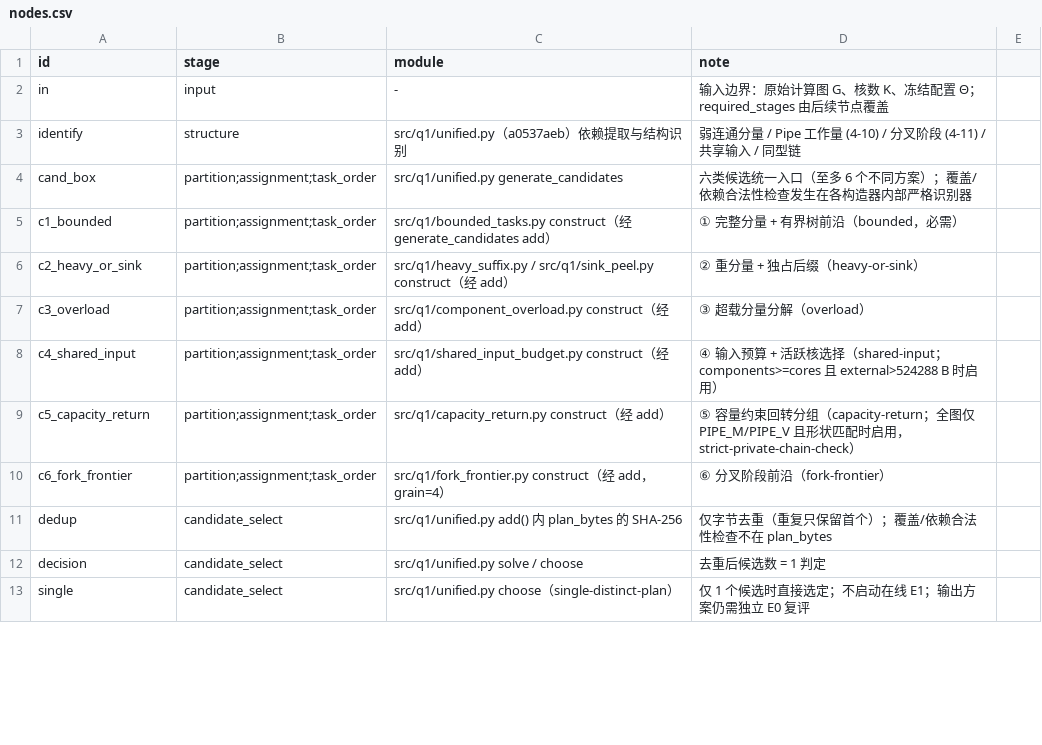
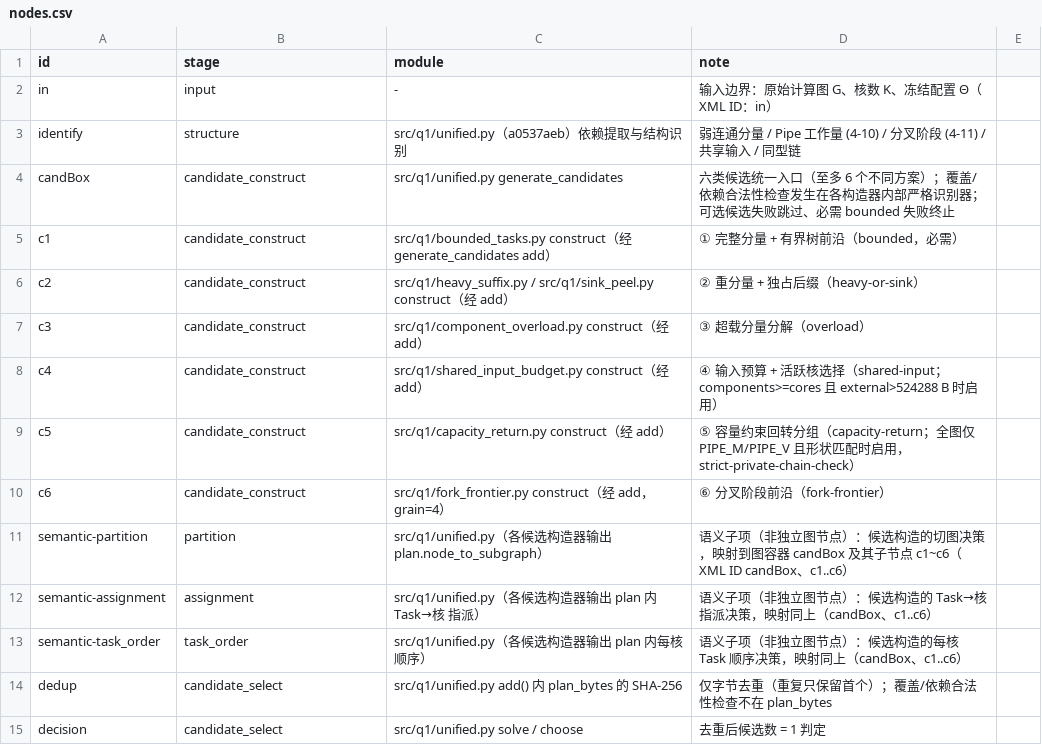
Before and after one commit to Vioano/huaweicup2026, a CSV file: figures/a/jia-fig4-1-20260926/nodes.csv, drawn as a sheet; only a part is shown; the shorter side is filled out with more unchanged rows; the diff covers the shown part only.

Commit message:
figures(4-1) v3: csv.writer quoting, unified XML IDs + single-value required stages (semantic sub-rows), candBox header shortened, accurate construction-failure semantics, diag box moved & plan->read rerouted, audit sources path fixed, insert-width check recorded

```diff
--- a/figures/a/jia-fig4-1-20260926/nodes.csv
+++ b/figures/a/jia-fig4-1-20260926/nodes.csv
@@ -1,11 +1,14 @@
 id,stage,module,note
-in,input,-,输入边界：原始计算图 G、核数 K、冻结配置 Θ；required_stages 由后续节点覆盖
+in,input,-,输入边界：原始计算图 G、核数 K、冻结配置 Θ（XML ID：in）
 identify,structure,src/q1/unified.py（a0537aeb）依赖提取与结构识别,弱连通分量 / Pipe 工作量 (4-10) / 分叉阶段 (4-11) / 共享输入 / 同型链
-cand_box,partition;assignment;task_order,src/q1/unified.py generate_candidates,六类候选统一入口（至多 6 个不同方案）；覆盖/依赖合法性检查发生在各构造器内部严格识别器
-c1_bounded,partition;assignment;task_order,src/q1/bounded_tasks.py construct（经 generate_candidates add）,① 完整分量 + 有界树前沿（bounded，必需）
-c2_heavy_or_sink,partition;assignment;task_order,src/q1/heavy_suffix.py / src/q1/sink_peel.py construct（经 add）,② 重分量 + 独占后缀（heavy-or-sink）
-c3_overload,partition;assignment;task_order,src/q1/component_overload.py construct（经 add）,③ 超载分量分解（overload）
-c4_shared_input,partition;assignment;task_order,src/q1/shared_input_budget.py construct（经 add）,④ 输入预算 + 活跃核选择（shared-input；components>=cores 且 external>524288 B 时启用）
-c5_capacity_return,partition;assignment;task_order,src/q1/capacity_return.py construct（经 add）,⑤ 容量约束回转分组（capacity-return；全图仅 PIPE_M/PIPE_V 且形状匹配时启用，strict-private-chain-check）
-c6_fork_frontier,partition;assignment;task_order,src/q1/fork_frontier.py construct（经 add，grain=4）,⑥ 分叉阶段前沿（fork-frontier）
+candBox,candidate_construct,src/q1/unified.py generate_candidates,六类候选统一入口（至多 6 个不同方案）；覆盖/依赖合法性检查发生在各构造器内部严格识别器；可选候选失败跳过、必需 bounded 失败终止
+c1,candidate_construct,src/q1/bounded_tasks.py construct（经 generate_candidates add）,① 完整分量 + 有界树前沿（bounded，必需）
+c2,candidate_construct,src/q1/heavy_suffix.py / src/q1/sink_peel.py construct（经 add）,② 重分量 + 独占后缀（heavy-or-sink）
+c3,candidate_construct,src/q1/component_overload.py construct（经 add）,③ 超载分量分解（overload）
+c4,candidate_construct,src/q1/shared_input_budget.py construct（经 add）,④ 输入预算 + 活跃核选择（shared-input；components>=cores 且 external>524288 B 时启用）
+c5,candidate_construct,src/q1/capacity_return.py construct（经 add）,⑤ 容量约束回转分组（capacity-return；全图仅 PIPE_M/PIPE_V 且形状匹配时启用，strict-private-chain-check）
+c6,candidate_construct,src/q1/fork_frontier.py construct（经 add，grain=4）,⑥ 分叉阶段前沿（fork-frontier）
+semantic-partition,partition,src/q1/unified.py（各候选构造器输出 plan.node_to_subgraph）,语义子项（非独立图节点）：候选构造的切图决策，映射到图容器 candBox 及其子节点 c1~c6（XML ID candBox、c1..c6）
+semantic-assignment,assignment,src/q1/unified.py（各候选构造器输出 plan 内 Task→核 指派）,语义子项（非独立图节点）：候选构造的 Task→核 指派决策，映射同上（candBox、c1..c6）
+semantic-task_order,task_order,src/q1/unified.py（各候选构造器输出 plan 内每核顺序）,语义子项（非独立图节点）：候选构造的每核 Task 顺序决策，映射同上（candBox、c1..c6）
 dedup,candidate_select,src/q1/unified.py add() 内 plan_bytes 的 SHA-256,仅字节去重（重复只保留首个）；覆盖/依赖合法性检查不在 plan_bytes
```
Also changed, not shown: 4 added rows and 5 edited cells elsewhere in this file, figures/a/jia-fig4-1-20260926/edges.csv, 8 other files.
